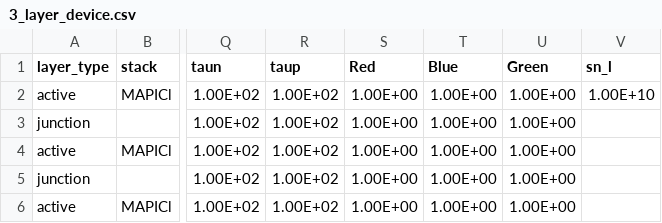
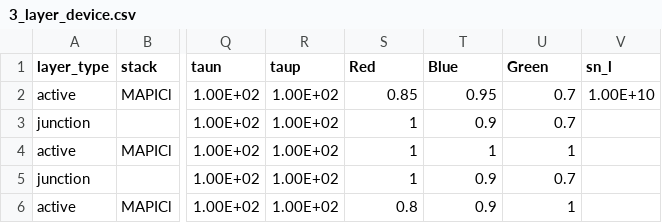
Before and after one commit to barnesgroupICL/Driftfusion, a CSV file: PEM_workshop_Input_files/3_layer_device.csv, drawn as a sheet; only a part is shown, gaps mark what is left out; the diff names each change by its address in the sheet, - before the commit and + after, or states it on an @@ line.

```diff
--- a/PEM_workshop_Input_files/3_layer_device.csv
+++ b/PEM_workshop_Input_files/3_layer_device.csv
-S2 (Red): 1.00E+00
+S2 (Red): 0.85
-T2 (Blue): 1.00E+00
+T2 (Blue): 0.95
-U2:U3 (Green): 1.00E+00
+U2:U3 (Green): 0.7
-S3:S5 (Red): 1.00E+00
+S3:S5 (Red): 1
-T3 (Blue): 1.00E+00
+T3 (Blue): 0.9
-T4 (Blue): 1.00E+00
+T4 (Blue): 1
-U4 (Green): 1.00E+00
+U4 (Green): 1
-T5:T6 (Blue): 1.00E+00
+T5:T6 (Blue): 0.9
-U5 (Green): 1.00E+00
+U5 (Green): 0.7
-S6 (Red): 1.00E+00
+S6 (Red): 0.8
-U6 (Green): 1.00E+00
+U6 (Green): 1
```
Also changed, not shown: 5 other files.
